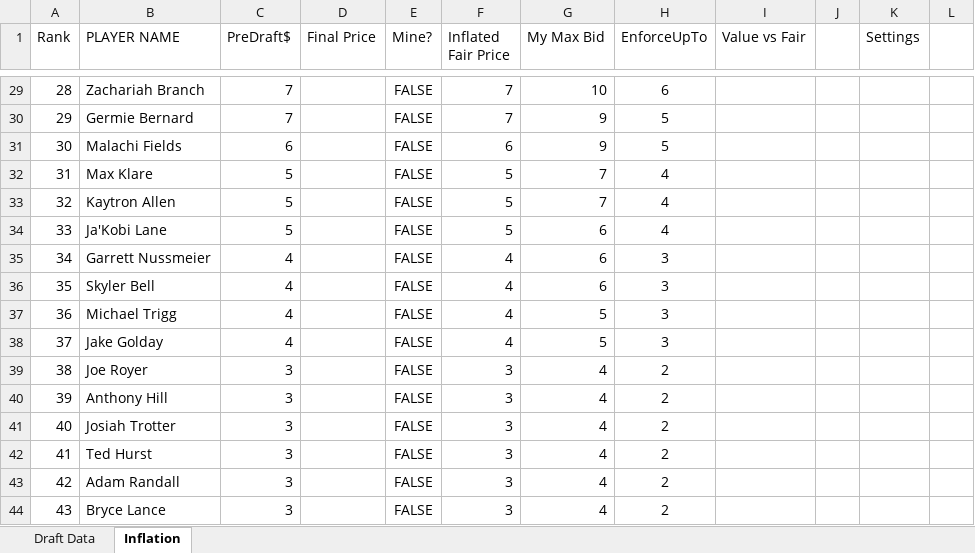
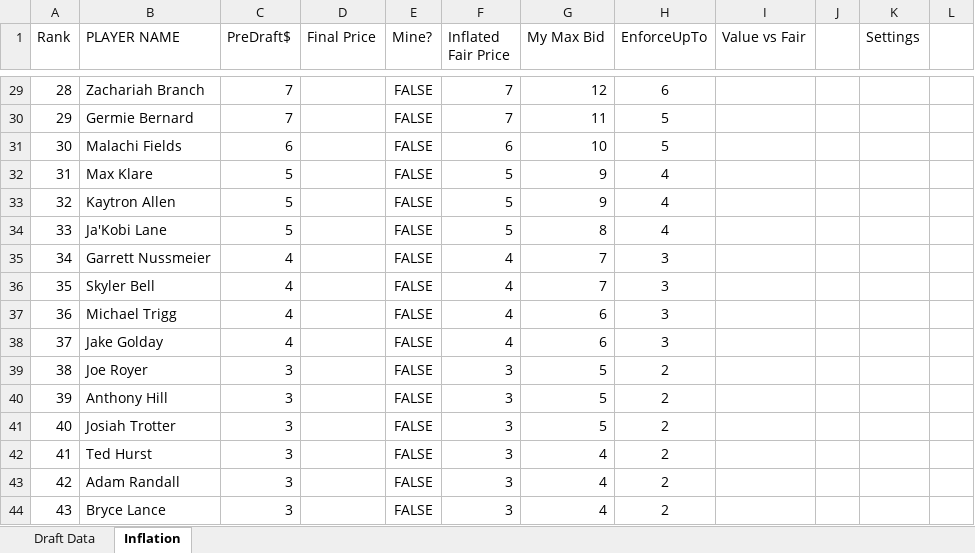
Before and after one commit to jasonleetucker-code/riskittogetthebrisket, an Excel workbook: CSVs/Draft Data.xlsx, sheet Inflation, drawn as a sheet; only a part is shown, gaps mark what is left out; values as stored, in another font and other column widths than the file's, no borders; charts and pictures and conditional formats not drawn; the diff covers the shown part only; the diff names each change by its address in the sheet, - before the commit and + after, or states it on an @@ line.

```diff
--- a/CSVs/Draft Data.xlsx (sheet Inflation)
+++ b/CSVs/Draft Data.xlsx (sheet Inflation)
-G29 (My Max Bid): 10
+G29 (My Max Bid): 12
-G30 (My Max Bid): 9
+G30 (My Max Bid): 11
-G31 (My Max Bid): 9
+G31 (My Max Bid): 10
-G32:G33 (My Max Bid): 7
+G32:G33 (My Max Bid): 9
-G34 (My Max Bid): 6
+G34 (My Max Bid): 8
-G35:G36 (My Max Bid): 6
+G35:G36 (My Max Bid): 7
-G37:G38 (My Max Bid): 5
+G37:G38 (My Max Bid): 6
-G39:G41 (My Max Bid): 4
+G39:G41 (My Max Bid): 5
```
Also changed, not shown: 44 edited cells elsewhere in this sheet, sheet Draft Data, 20 other files.
